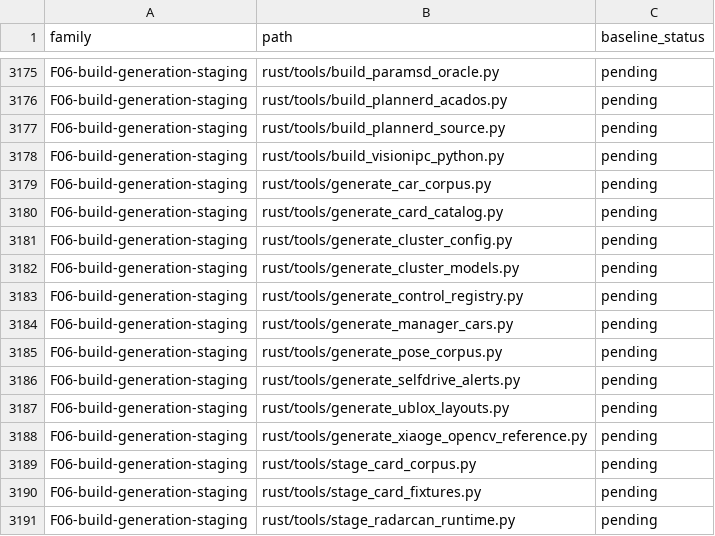
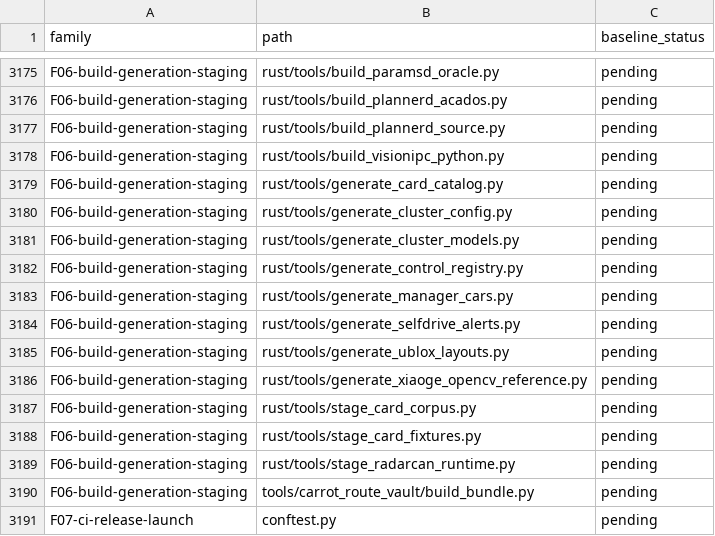
Before and after one commit to bin9208/openpilot-rust, a TSV file: docs/naver/rust-repository-python-retirement-296-families.tsv, drawn as a sheet; only a part is shown, gaps mark what is left out; the shorter side is filled out with more unchanged rows.

Commit message:
docs: accept native Kalman corpus tools with complete original byte parity

```diff
--- a/docs/naver/rust-repository-python-retirement-296-families.tsv
+++ b/docs/naver/rust-repository-python-retirement-296-families.tsv
@@ -3178,3 +3178,2 @@ F06-build-generation-staging	rust/tools/build_plannerd_source.py	pending
 F06-build-generation-staging	rust/tools/build_visionipc_python.py	pending
-F06-build-generation-staging	rust/tools/generate_car_corpus.py	pending
 F06-build-generation-staging	rust/tools/generate_card_catalog.py	pending
@@ -3184,3 +3183,2 @@ F06-build-generation-staging	rust/tools/generate_control_registry.py	pending
 F06-build-generation-staging	rust/tools/generate_manager_cars.py	pending
-F06-build-generation-staging	rust/tools/generate_pose_corpus.py	pending
 F06-build-generation-staging	rust/tools/generate_selfdrive_alerts.py	pending
```
Also changed, not shown: docs/naver/rust-repository-python-retirement-296-inventory.tsv, 3 other files.
